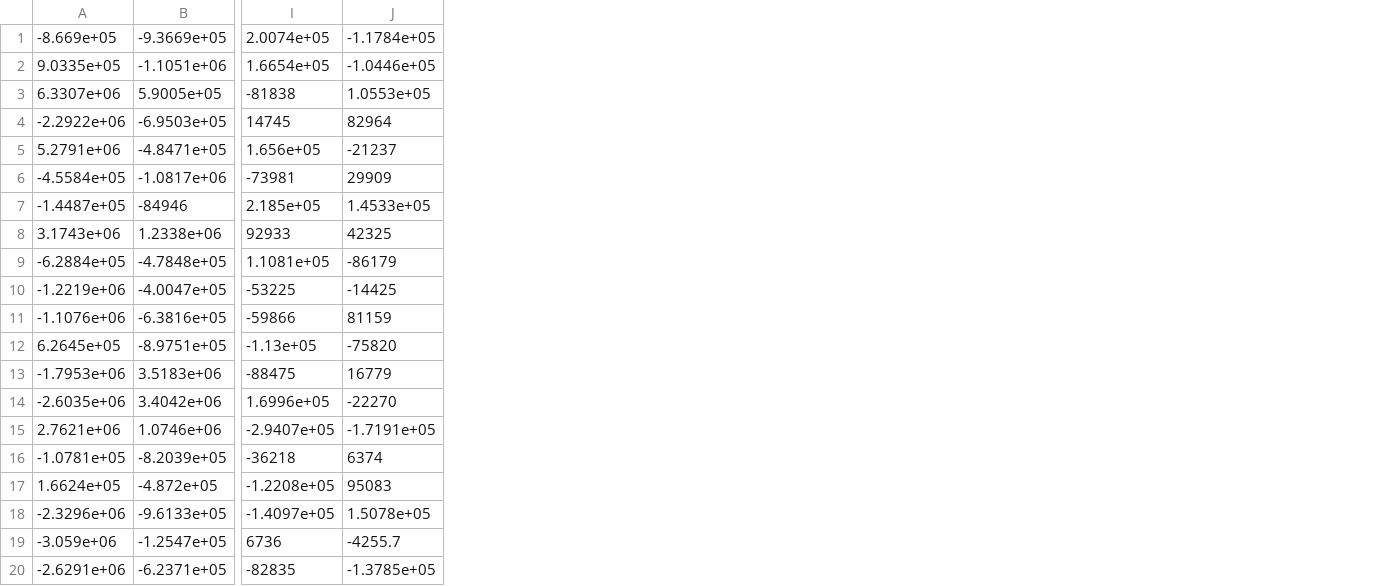
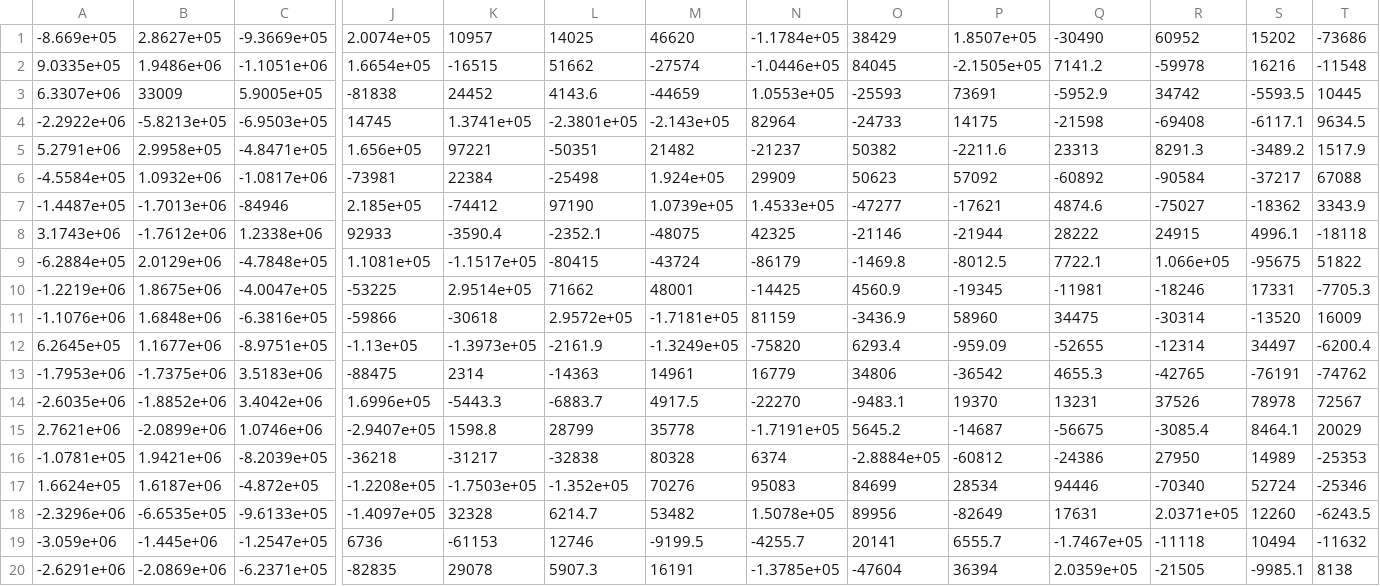
Before and after one commit to alexaaag/DIMACS-REU-2018, a CSV file: umpca_reconstruction/newfea.csv, drawn as a sheet; only a part is shown, gaps mark what is left out; the diff names each change by its address in the sheet, - before the commit and + after, or states it on an @@ line.

```diff
--- a/umpca_reconstruction/newfea.csv
+++ b/umpca_reconstruction/newfea.csv
+column B, rows 1-20: 2.8627e+05 | 1.9486e+06 | 33009 | -5.8213e+05 | 2.9958e+05 | 1.0932e+06 | -1.7013e+06 | -1.7612e+06 | 2.0129e+06 | 1.8675e+06 | 1.6848e+06 | 1.1677e+06 | -1.7375e+06 | -1.8852e+06 | -2.0899e+06 | 1.9421e+06 | 1.6187e+06 | -6.6535e+05 | -1.445e+06 | -2.0869e+06
+column K, rows 1-20: 10957 | -16515 | 24452 | 1.3741e+05 | 97221 | 22384 | -74412 | -3590.4 | -1.1517e+05 | 2.9514e+05 | -30618 | -1.3973e+05 | 2314 | -5443.3 | 1598.8 | -31217 | -1.7503e+05 | 32328 | -61153 | 29078
+column L, rows 1-20: 14025 | 51662 | 4143.6 | -2.3801e+05 | -50351 | -25498 | 97190 | -2352.1 | -80415 | 71662 | 2.9572e+05 | -2161.9 | -14363 | -6883.7 | 28799 | -32838 | -1.352e+05 | 6214.7 | 12746 | 5907.3
+column M, rows 1-20: 46620 | -27574 | -44659 | -2.143e+05 | 21482 | 1.924e+05 | 1.0739e+05 | -48075 | -43724 | 48001 | -1.7181e+05 | -1.3249e+05 | 14961 | 4917.5 | 35778 | 80328 | 70276 | 53482 | -9199.5 | 16191
+column O, rows 1-20: 38429 | 84045 | -25593 | -24733 | 50382 | 50623 | -47277 | -21146 | -1469.8 | 4560.9 | -3436.9 | 6293.4 | 34806 | -9483.1 | 5645.2 | -2.8884e+05 | 84699 | 89956 | 20141 | -47604
+column P, rows 1-20: 1.8507e+05 | -2.1505e+05 | 73691 | 14175 | -2211.6 | 57092 | -17621 | -21944 | -8012.5 | -19345 | 58960 | -959.09 | -36542 | 19370 | -14687 | -60812 | 28534 | -82649 | 6555.7 | 36394
+column Q, rows 1-20: -30490 | 7141.2 | -5952.9 | -21598 | 23313 | -60892 | 4874.6 | 28222 | 7722.1 | -11981 | 34475 | -52655 | 4655.3 | 13231 | -56675 | -24386 | 94446 | 17631 | -1.7467e+05 | 2.0359e+05
+column R, rows 1-20: 60952 | -59978 | 34742 | -69408 | 8291.3 | -90584 | -75027 | 24915 | 1.066e+05 | -18246 | -30314 | -12314 | -42765 | 37526 | -3085.4 | 27950 | -70340 | 2.0371e+05 | -11118 | -21505
+column S, rows 1-20: 15202 | 16216 | -5593.5 | -6117.1 | -3489.2 | -37217 | -18362 | 4996.1 | -95675 | 17331 | -13520 | 34497 | -76191 | 78978 | 8464.1 | 14989 | 52724 | 12260 | 10494 | -9985.1
+column T, rows 1-20: -73686 | -11548 | 10445 | 9634.5 | 1517.9 | 67088 | 3343.9 | -18118 | 51822 | -7705.3 | 16009 | -6200.4 | -74762 | 72567 | 20029 | -25353 | -25346 | -6243.5 | -11632 | 8138
```
Also changed, not shown: 30 other files.
